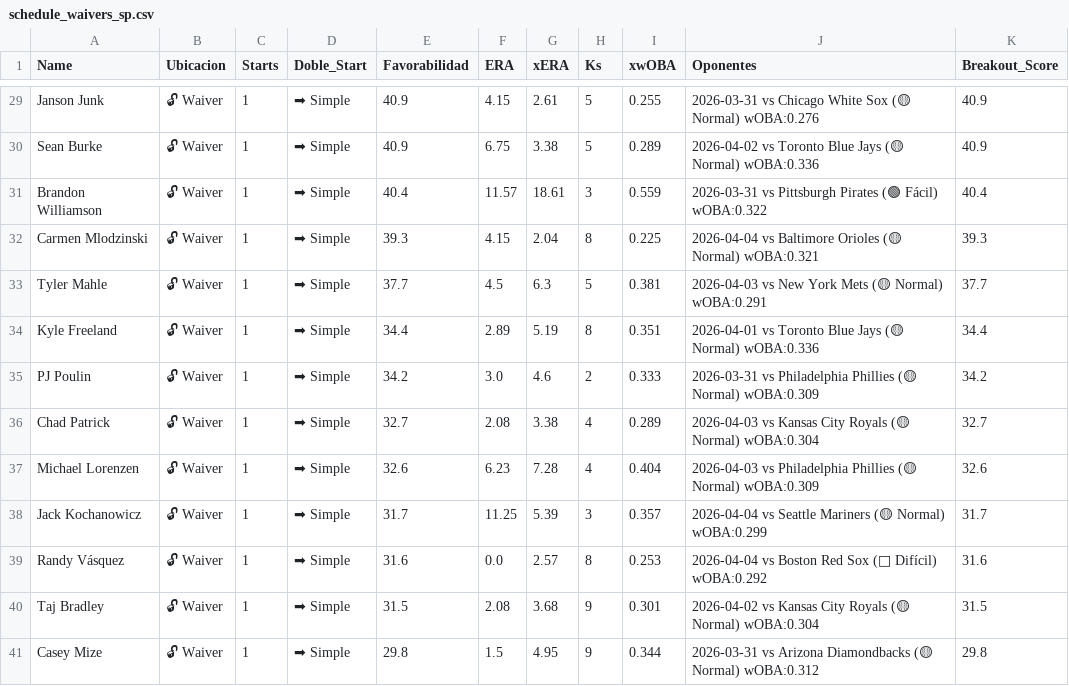
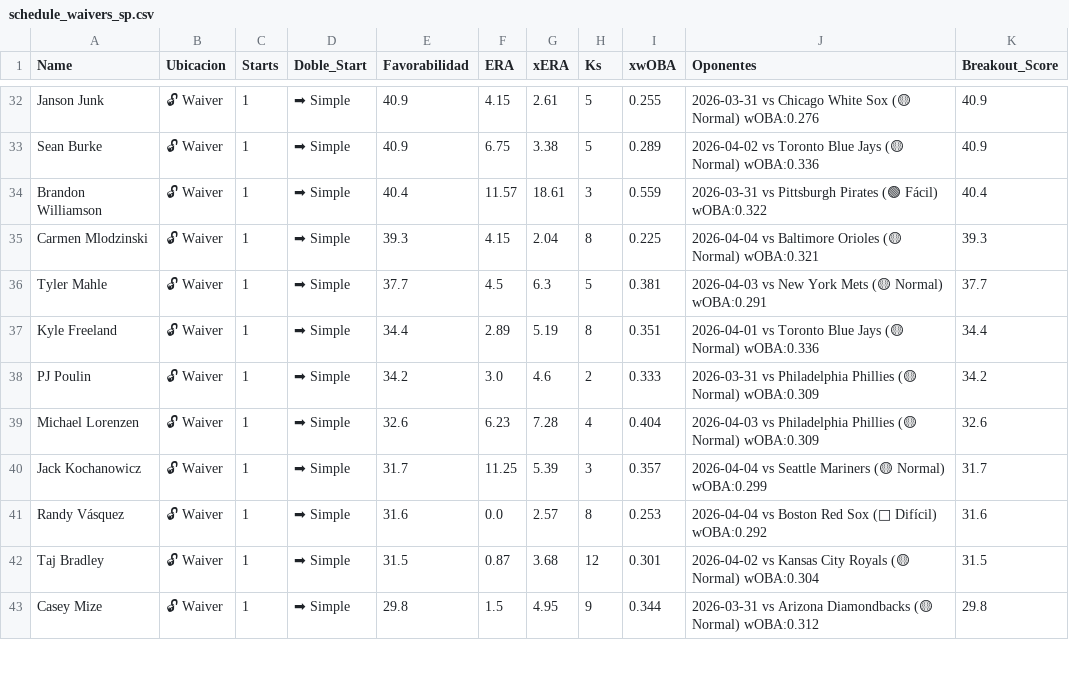
Before and after one commit to mandeldlc/fantasy-baseball-model, a CSV file: data/schedule_waivers_sp.csv, drawn as a sheet; only a part is shown, gaps mark what is left out; removed rows and columns are numbered as before the commit, all else as after; the diff covers the shown part only; the diff names each change by its address in the sheet, - before the commit and + after, or states it on an @@ line.

```diff
--- a/data/schedule_waivers_sp.csv
+++ b/data/schedule_waivers_sp.csv
-row 36: Chad Patrick | 🔓 Waiver | 1 | ➡ Simple | 32.7 | 2.08 | 3.38 | 4 | 0.289 | 2026-04-03 vs Kansas City Royals (🟡 Normal) wOBA:0.304 | 32.7
-F42 (ERA): 2.08
+F42 (ERA): 0.87
-H42 (Ks): 9
+H42 (Ks): 12
```
Also changed, not shown: 5 added rows and 2 removed rows elsewhere in this file, data/pitcheo_historico.csv, data/schedule_universo.csv, 22 other files.
